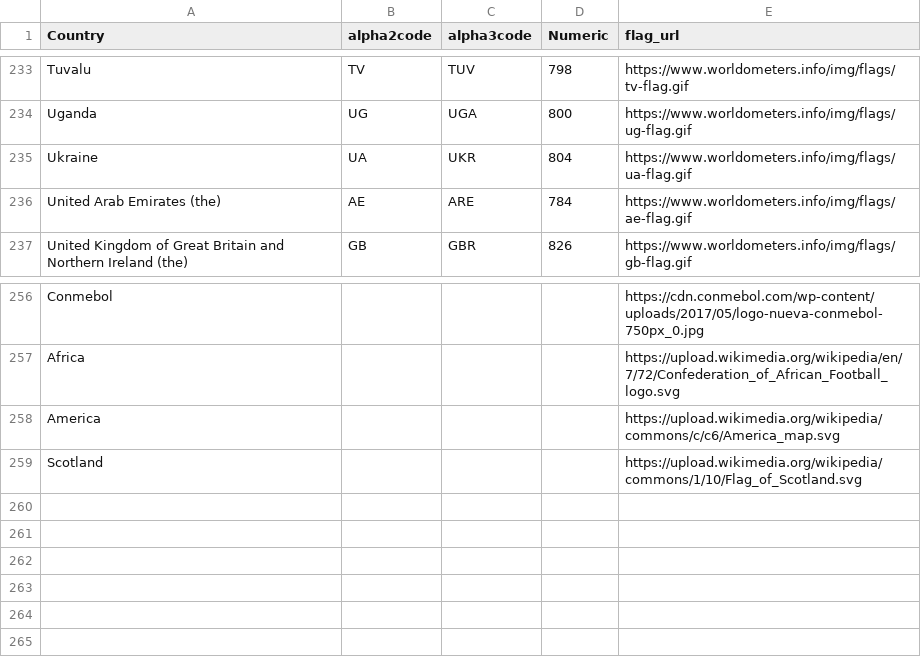
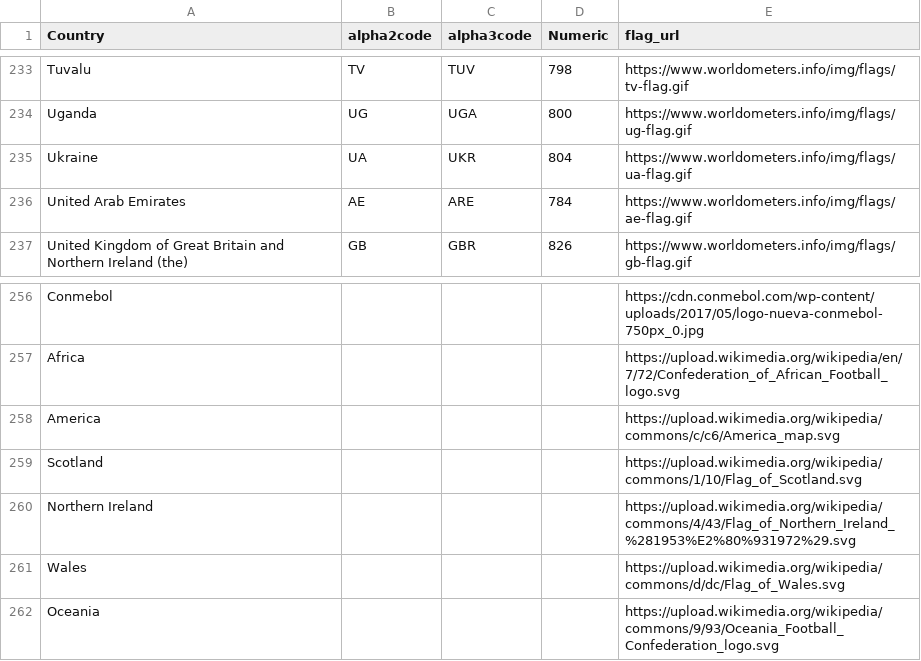
Before and after one commit to ignaciomedinar/predictions, a CSV file: flags.csv, drawn as a sheet; only a part is shown, gaps mark what is left out.

```diff
--- a/flags.csv
+++ b/flags.csv
@@ -235,3 +235,3 @@ Uganda,UG,UGA,800,https://www.worldometers.info/img/flags/ug-flag.gif
 Ukraine,UA,UKR,804,https://www.worldometers.info/img/flags/ua-flag.gif
-United Arab Emirates (the),AE,ARE,784,https://www.worldometers.info/img/flags/ae-flag.gif
+United Arab Emirates,AE,ARE,784,https://www.worldometers.info/img/flags/ae-flag.gif
 United Kingdom of Great Britain and Northern Ireland (the),GB,GBR,826,https://www.worldometers.info/img/flags/gb-flag.gif
@@ -259 +259,4 @@ America,,,,https://upload.wikimedia.org/wikipedia/commons/c/c6/America_map.svg
 Scotland,,,,https://upload.wikimedia.org/wikipedia/commons/1/10/Flag_of_Scotland.svg
+Northern Ireland,,,,https://upload.wikimedia.org/wikipedia/commons/4/43/Flag_of_Northern_Ireland_%281953%E2%80%931972%29.svg
+Wales,,,,https://upload.wikimedia.org/wikipedia/commons/d/dc/Flag_of_Wales.svg
+Oceania,,,,https://upload.wikimedia.org/wikipedia/commons/9/93/Oceania_Football_Confederation_logo.svg
```
Also changed, not shown: 11 other files.
